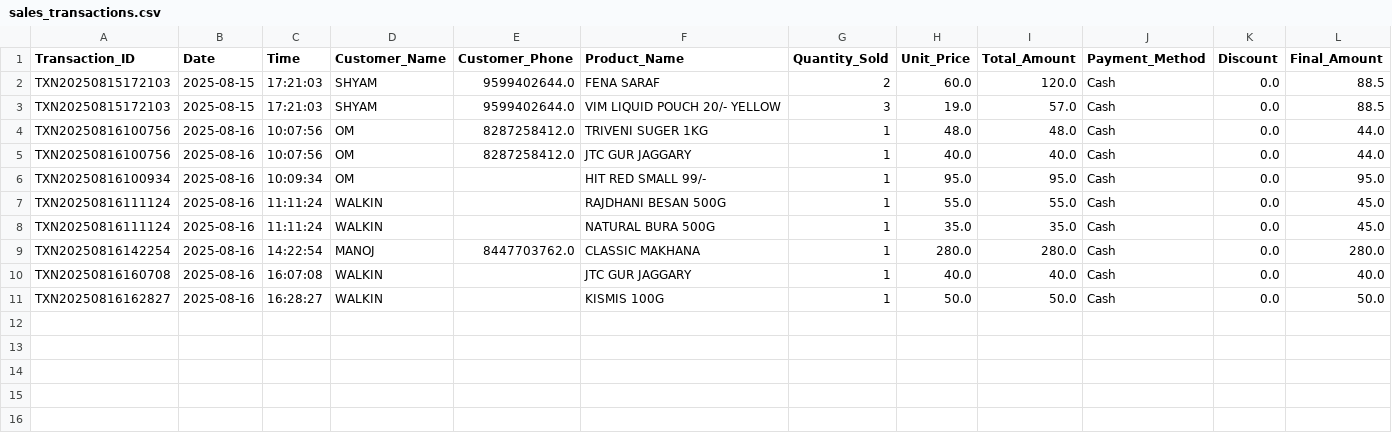
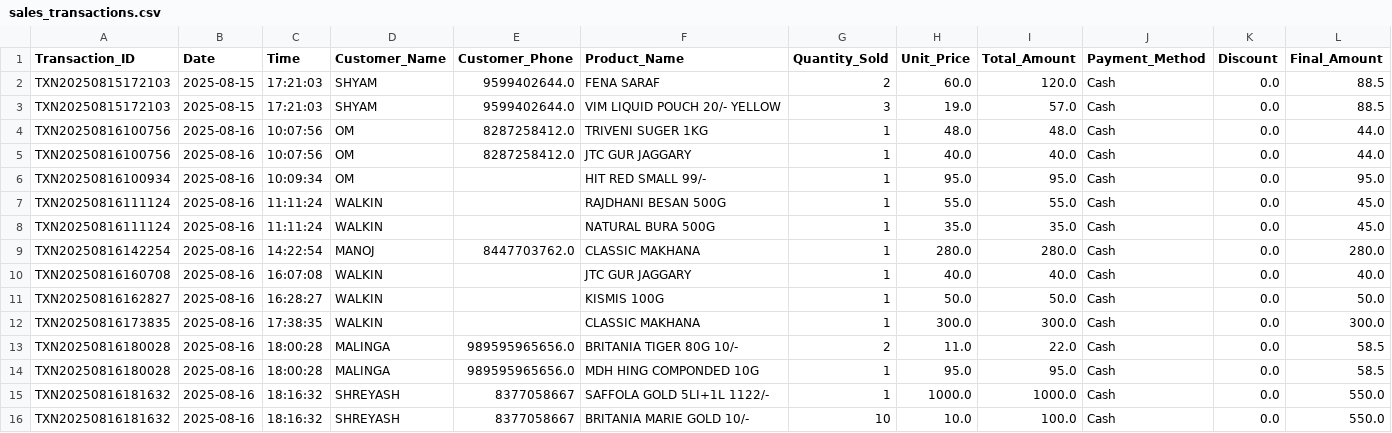
Before and after one commit to 16csu273/bauji-traders-shop-system, a CSV file: data/sales_transactions.csv, drawn as a sheet.

```diff
--- a/data/sales_transactions.csv
+++ b/data/sales_transactions.csv
@@ -11 +11,6 @@ TXN20250816160708,2025-08-16,16:07:08,WALKIN,,JTC GUR JAGGARY,1,40.0,40.0,Cash,0
 TXN20250816162827,2025-08-16,16:28:27,WALKIN,,KISMIS 100G,1,50.0,50.0,Cash,0.0,50.0
+TXN20250816173835,2025-08-16,17:38:35,WALKIN,,CLASSIC MAKHANA,1,300.0,300.0,Cash,0.0,300.0
+TXN20250816180028,2025-08-16,18:00:28,MALINGA,989595965656.0,BRITANIA TIGER 80G 10/-,2,11.0,22.0,Cash,0.0,58.5
+TXN20250816180028,2025-08-16,18:00:28,MALINGA,989595965656.0,MDH HING COMPONDED 10G,1,95.0,95.0,Cash,0.0,58.5
+TXN20250816181632,2025-08-16,18:16:32,SHREYASH,8377058667,SAFFOLA GOLD 5LI+1L 1122/-,1,1000.0,1000.0,Cash,0.0,550.0
+TXN20250816181632,2025-08-16,18:16:32,SHREYASH,8377058667,BRITANIA MARIE GOLD 10/-,10,10.0,100.0,Cash,0.0,550.0
```
Also changed, not shown: 2 other files.
